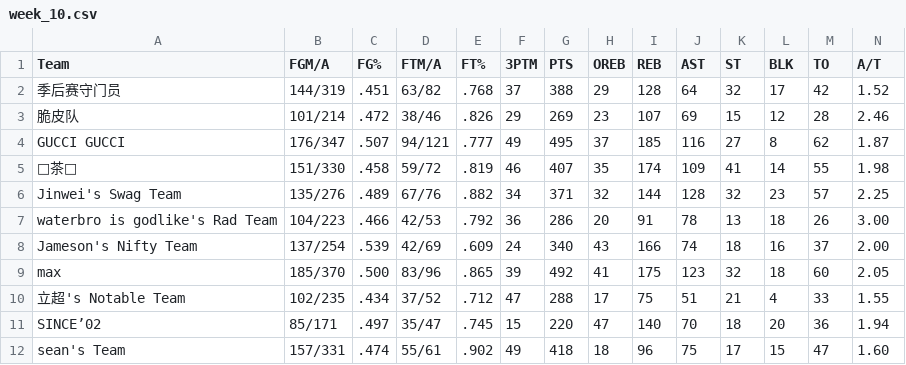
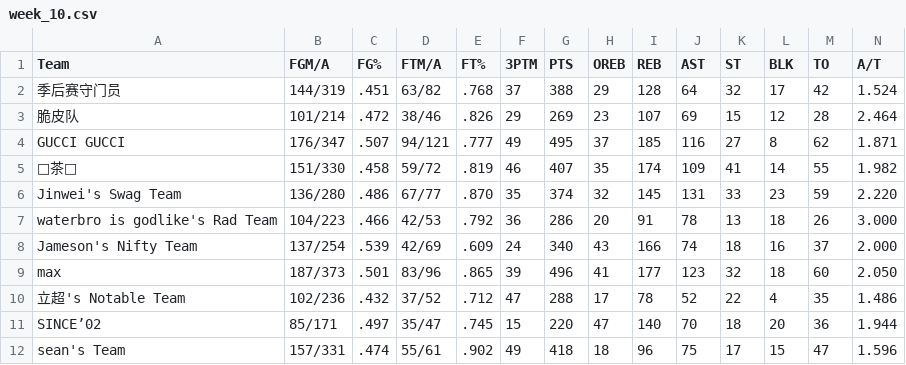
Before and after one commit to williamww19/fantasy, a CSV file: data/league_33203/weekly_stats/week_10.csv, drawn as a sheet; only a part is shown; the diff covers the shown part only; the diff names each change by its address in the sheet, - before the commit and + after, or states it on an @@ line.

```diff
--- a/data/league_33203/weekly_stats/week_10.csv
+++ b/data/league_33203/weekly_stats/week_10.csv
-N2 (A/T): 1.52
+N2 (A/T): 1.524
-N3 (A/T): 2.46
+N3 (A/T): 2.464
-N4 (A/T): 1.87
+N4 (A/T): 1.871
-N5 (A/T): 1.98
+N5 (A/T): 1.982
-B6 (FGM/A): 135/276
+B6 (FGM/A): 136/280
-C6 (FG%): .489
+C6 (FG%): .486
-D6 (FTM/A): 67/76
+D6 (FTM/A): 67/77
-E6 (FT%): .882
+E6 (FT%): .870
-F6 (3PTM): 34
+F6 (3PTM): 35
-G6 (PTS): 371
+G6 (PTS): 374
-I6 (REB): 144
+I6 (REB): 145
-J6 (AST): 128
+J6 (AST): 131
-K6 (ST): 32
+K6 (ST): 33
-M6 (TO): 57
+M6 (TO): 59
-N6 (A/T): 2.25
+N6 (A/T): 2.220
-N7 (A/T): 3.00
+N7 (A/T): 3.000
-N8 (A/T): 2.00
+N8 (A/T): 2.000
-B9 (FGM/A): 185/370
+B9 (FGM/A): 187/373
-C9 (FG%): .500
+C9 (FG%): .501
-G9 (PTS): 492
+G9 (PTS): 496
-I9 (REB): 175
+I9 (REB): 177
-N9 (A/T): 2.05
+N9 (A/T): 2.050
-B10 (FGM/A): 102/235
+B10 (FGM/A): 102/236
-C10 (FG%): .434
+C10 (FG%): .432
-I10 (REB): 75
+I10 (REB): 78
-J10 (AST): 51
+J10 (AST): 52
-K10 (ST): 21
+K10 (ST): 22
-M10 (TO): 33
+M10 (TO): 35
-N10 (A/T): 1.55
+N10 (A/T): 1.486
-N11 (A/T): 1.94
+N11 (A/T): 1.944
-N12 (A/T): 1.60
+N12 (A/T): 1.596
```
Also changed, not shown: 22 edited cells elsewhere in this file, data/league_13648/weekly_stats/week_10.csv, data/league_13648/weekly_summary/week_10.csv, 3 other files.
